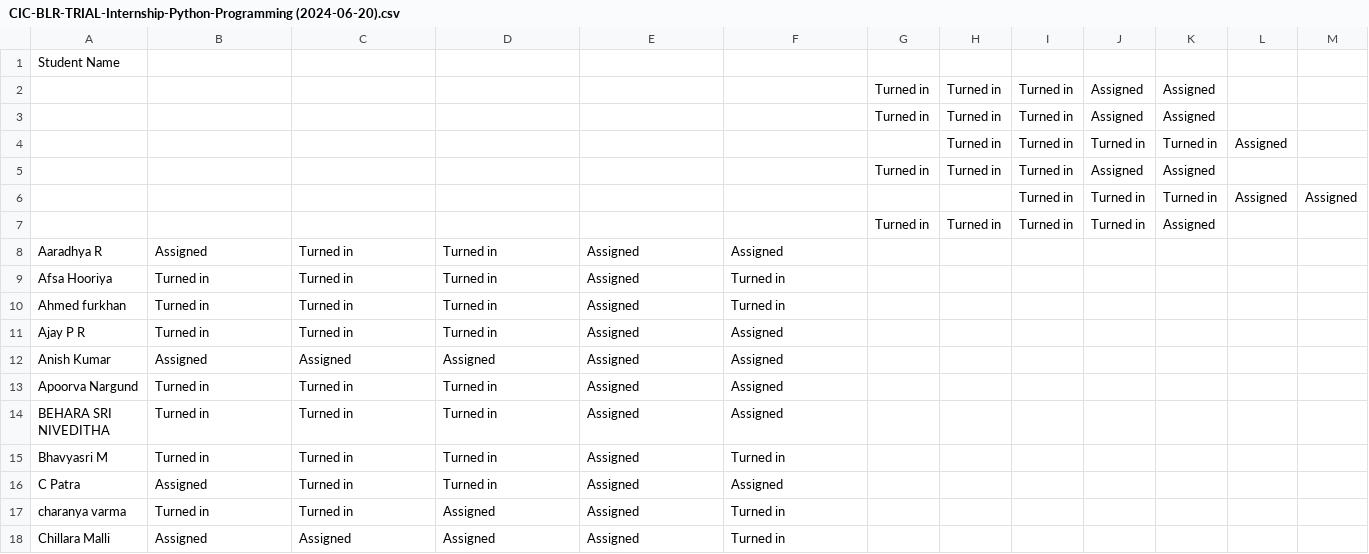
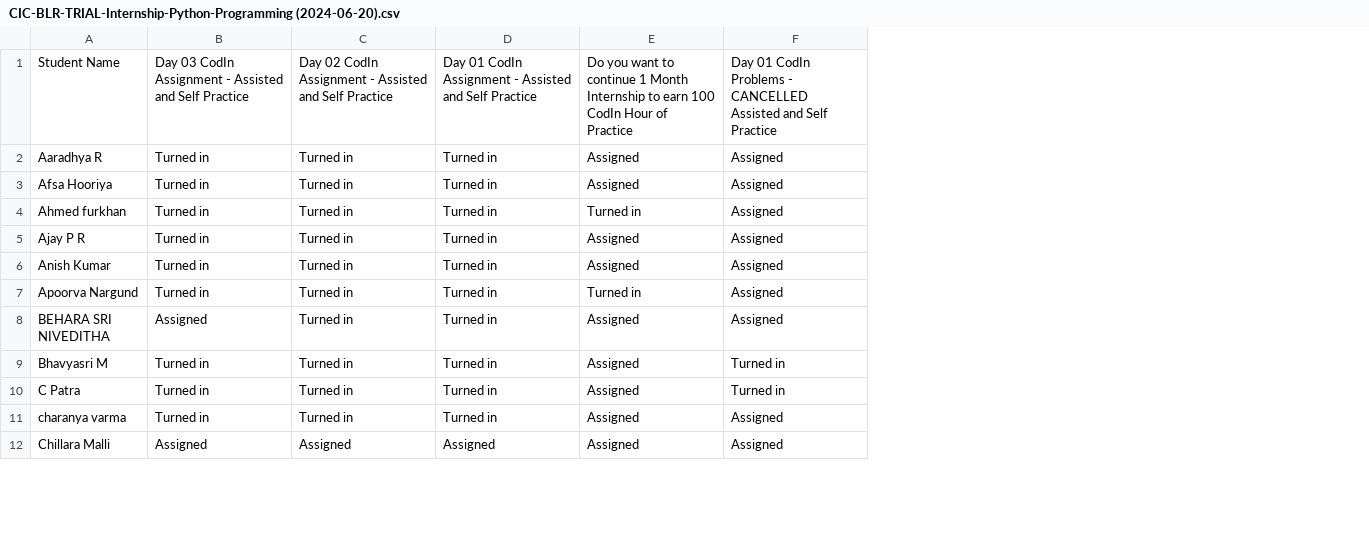
Before and after one commit to mythiliannamalai/GoogleClassRoom_Automation, a CSV file: Student_Assignments/CIC-BLR-TRIAL-Internship-Python-Programming (2024-06-20).csv, drawn as a sheet; only a part is shown; removed rows and columns are numbered as before the commit, all else as after; the diff covers the shown part only; the diff names each change by its address in the sheet, - before the commit and + after, or states it on an @@ line.

```diff
--- a/Student_Assignments/CIC-BLR-TRIAL-Internship-Python-Programming (2024-06-20).csv
+++ b/Student_Assignments/CIC-BLR-TRIAL-Internship-Python-Programming (2024-06-20).csv
-column G, empty
-column H, empty
-column I, empty
-column J, empty
-column K, empty
-column L, empty
-column M, empty
-B1: (empty)
+B1: Day 03 CodIn Assignment - Assisted and Self Practice
-C1: (empty)
+C1: Day 02 CodIn Assignment - Assisted and Self Practice
-D1: (empty)
+D1: Day 01 CodIn Assignment - Assisted and Self Practice
-E1: (empty)
+E1: Do you want to continue 1 Month Internship to earn 100 CodIn Hour of Practice
-F1: (empty)
+F1: Day 01 CodIn Problems - CANCELLED Assisted and Self Practice
-row 2:  |  |  |  |  |  | Turned in | Turned in | Turned in | Assigned | Assigned
-row 3:  |  |  |  |  |  | Turned in | Turned in | Turned in | Assigned | Assigned
-row 4:  |  |  |  |  |  |  | Turned in | Turned in | Turned in | Turned in | Assigned
-row 5:  |  |  |  |  |  | Turned in | Turned in | Turned in | Assigned | Assigned
-row 6:  |  |  |  |  |  |  |  | Turned in | Turned in | Turned in | Assigned | Assigned
-row 7:  |  |  |  |  |  | Turned in | Turned in | Turned in | Turned in | Assigned
-B2: Assigned
+B2: Turned in
-F3:F4: Turned in
+F3:F4: Assigned
-E4: Assigned
+E4: Turned in
-B6: Assigned
+B6: Turned in
-C6: Assigned
+C6: Turned in
-D6: Assigned
+D6: Turned in
-E7: Assigned
+E7: Turned in
-B8: Turned in
+B8: Assigned
-B10: Assigned
+B10: Turned in
-F10: Assigned
+F10: Turned in
-D11: Assigned
+D11: Turned in
-F11:F12: Turned in
+F11:F12: Assigned
```
Also changed, not shown: 64 edited cells elsewhere in this file, 15 other files.
